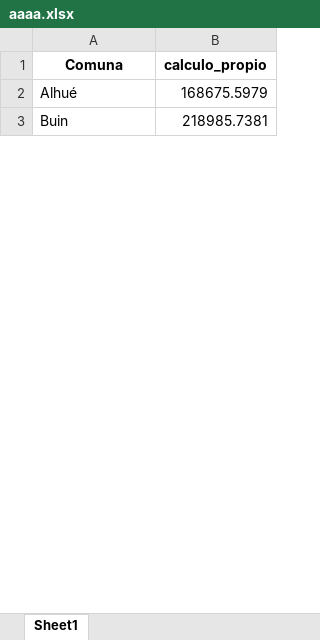
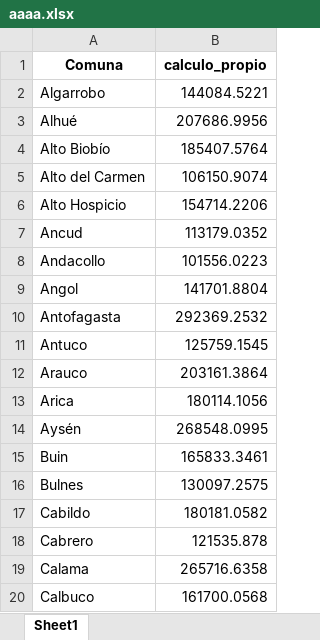
Before and after one commit to Sud-Austral/ds_ingresos_ok, an Excel workbook: aaaa.xlsx, sheet Sheet1, drawn as a sheet; only a part is shown; values as stored, in another font and other column widths than the file's, no borders; addresses are those after the commit; the diff covers the shown part only; the diff names each change by its address in the sheet, - before the commit and + after, or states it on an @@ line.

```diff
--- a/aaaa.xlsx (sheet Sheet1)
+++ b/aaaa.xlsx (sheet Sheet1)
+row 2: Algarrobo | 144084.5221
-B3 (calculo_propio): 168675.5979
+B3 (calculo_propio): 207686.9956
+row 4: Alto Biobío | 185407.5764
+row 5: Alto del Carmen | 106150.9074
+row 6: Alto Hospicio | 154714.2206
+row 7: Ancud | 113179.0352
+row 8: Andacollo | 101556.0223
+row 9: Angol | 141701.8804
+row 10: Antofagasta | 292369.2532
+row 11: Antuco | 125759.1545
+row 12: Arauco | 203161.3864
+row 13: Arica | 180114.1056
+row 14: Aysén | 268548.0995
-B15 (calculo_propio): 218985.7381
+B15 (calculo_propio): 165833.3461
+row 16: Bulnes | 130097.2575
+row 17: Cabildo | 180181.0582
+row 18: Cabrero | 121535.878
+row 19: Calama | 265716.6358
+row 20: Calbuco | 161700.0568
```
Also changed, not shown: 255 added rows and 50 edited cells elsewhere in this sheet, 2 other files.
